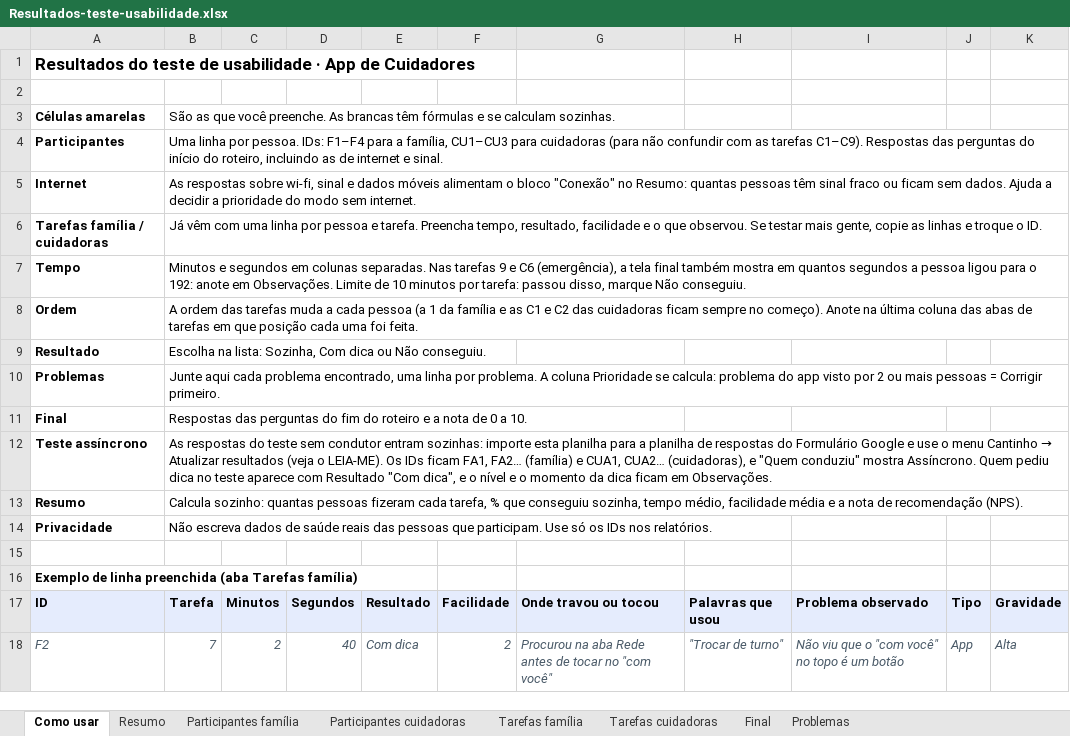
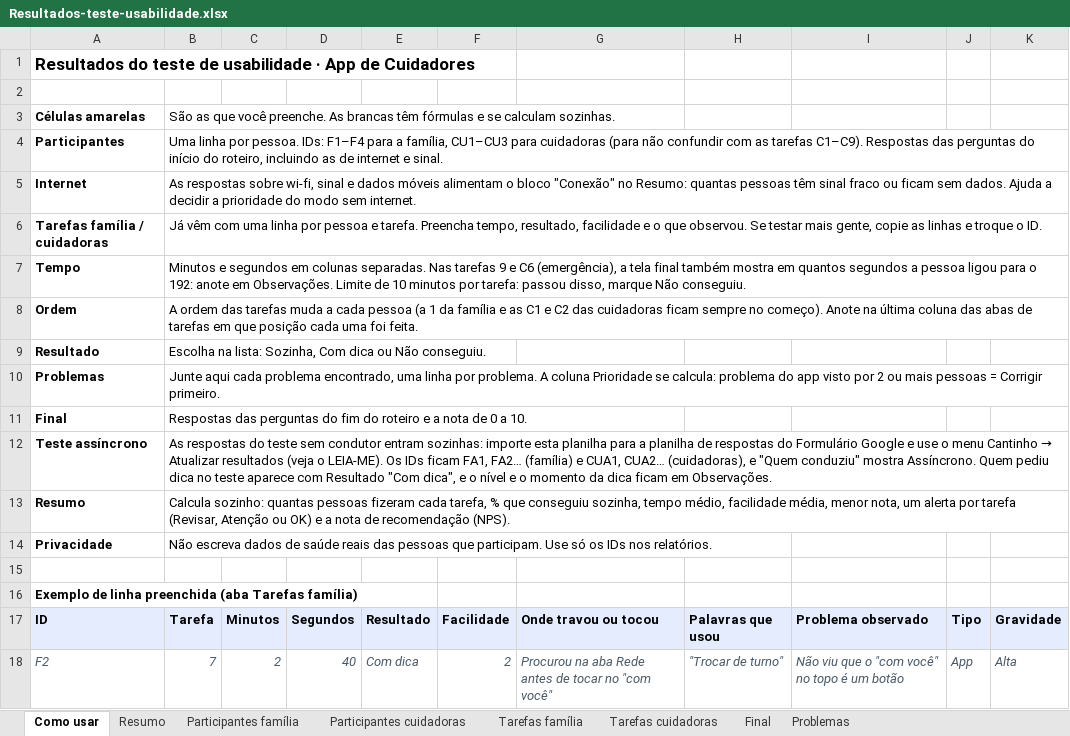
Before and after one commit to gui-asilva/app-cuidadores-testes, an Excel workbook: assincrono/Resultados-teste-usabilidade.xlsx, sheet Como usar, drawn as a sheet; values as stored, in another font and other column widths than the file's, no borders; the diff names each change by its address in the sheet, - before the commit and + after, or states it on an @@ line.

```diff
--- a/assincrono/Resultados-teste-usabilidade.xlsx (sheet Como usar)
+++ b/assincrono/Resultados-teste-usabilidade.xlsx (sheet Como usar)
-B13: …médio, facilidade média e a…
+B13: …médio, facilidade média, menor nota, um alerta por tarefa (Revisar, Atenção ou OK) e a…
```
Also changed, not shown: sheet Resumo, 44 other files.
